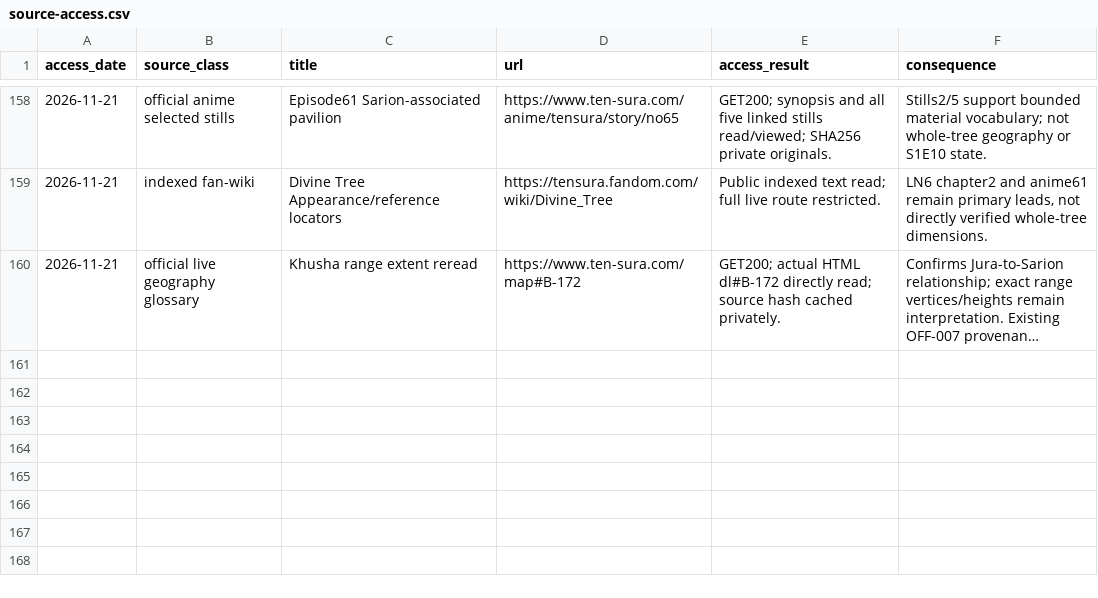
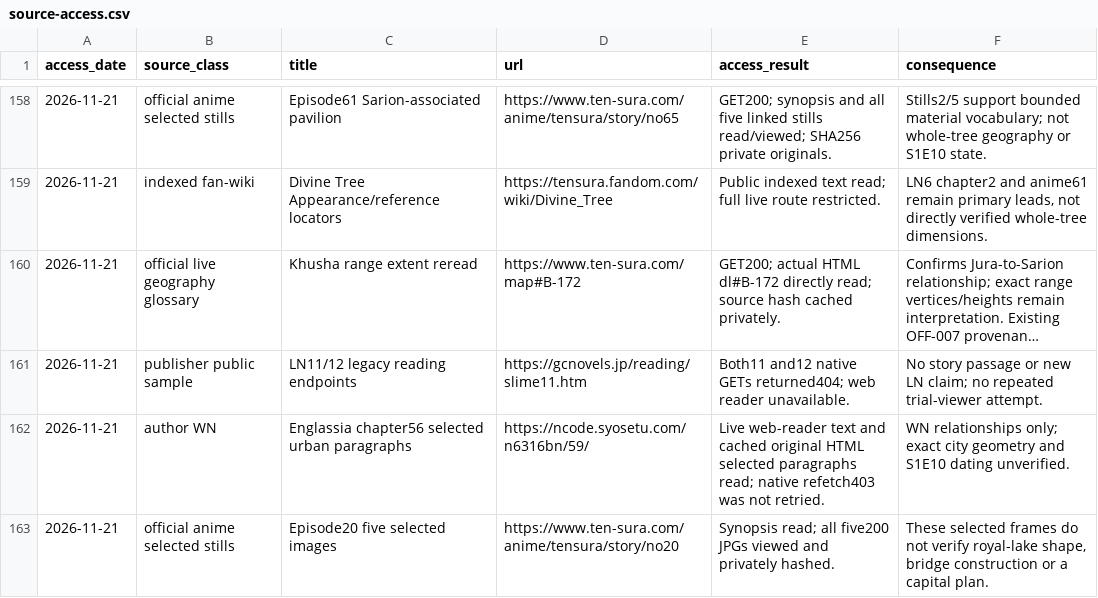
Before and after one commit to Yasuke2000/ocs-two-lives, a CSV file: docs/research/tensura-world-2026-11-19/source-access.csv, drawn as a sheet; only a part is shown, gaps mark what is left out; long unchanged cells end in …; the diff names each change by its address in the sheet, - before the commit and + after, or states it on an @@ line.

```diff
--- a/docs/research/tensura-world-2026-11-19/source-access.csv
+++ b/docs/research/tensura-world-2026-11-19/source-access.csv
+row 161: 2026-11-21 | publisher public sample | LN11/12 legacy reading endpoints | https://gcnovels.jp/reading/slime11.htm | Both11 and12 native GETs returned404; web reader unavailable. | No story passage or new LN claim; no repeated trial-viewer attempt.
+row 162: 2026-11-21 | author WN | Englassia chapter56 selected urban paragraphs | https://ncode.syosetu.com/n6316bn/59/ | Live web-reader text and cached original HTML selected paragraphs read; native refetch403 was not retried. | WN relationships only; exact city geometry and S1E10 dating unverified.
+row 163: 2026-11-21 | official anime selected stills | Episode20 five selected images | https://www.ten-sura.com/anime/tensura/story/no20 | Synopsis read; all five200 JPGs viewed and privately hashed. | These selected frames do not verify royal-lake shape, bridge construction or a capital plan.
```
Also changed, not shown: docs/research/tensura-world-2026-11-19/geography-facts.csv, docs/research/tensura-world-2026-11-19/mainland-coverage-audit.csv, 25 other files.
